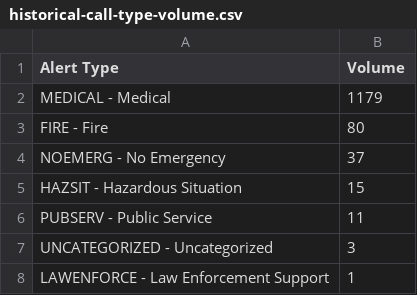
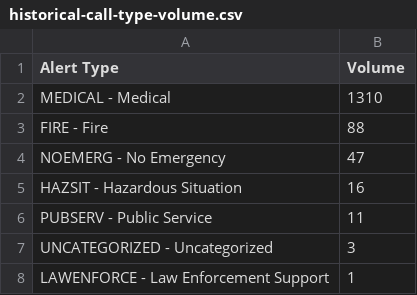
Before and after one commit to ForgePS/Dashboard, a CSV file: historical-call-type-volume.csv, drawn as a sheet.

```diff
--- a/historical-call-type-volume.csv
+++ b/historical-call-type-volume.csv
@@ -1,6 +1,6 @@
 Alert Type,Volume
-MEDICAL - Medical,1179
-FIRE - Fire,80
-NOEMERG - No Emergency,37
-HAZSIT - Hazardous Situation,15
+MEDICAL - Medical,1310
+FIRE - Fire,88
+NOEMERG - No Emergency,47
+HAZSIT - Hazardous Situation,16
 PUBSERV - Public Service,11
```
Also changed, not shown: 11 other files.
